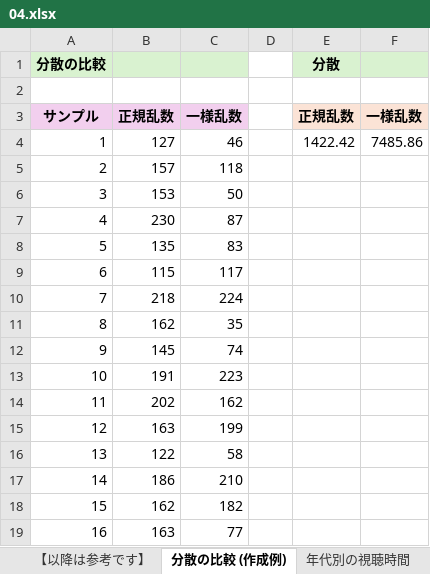
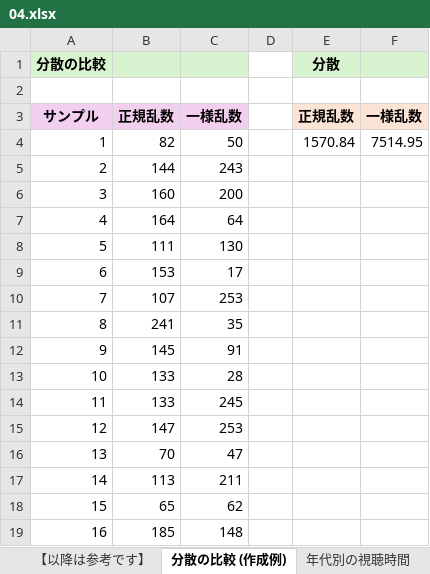
Before and after one commit to Gessys/stat_test, an Excel workbook: 04.xlsx, sheet 分散の比較 (作成例), drawn as a sheet; only a part is shown; values as stored, in another font and other column widths than the file's, no borders; charts and pictures not drawn; the diff covers the shown part only; the diff names each change by its address in the sheet, - before the commit and + after, or states it on an @@ line.

Commit message:
Update 04.xlsx

```diff
--- a/04.xlsx (sheet 分散の比較 (作成例))
+++ b/04.xlsx (sheet 分散の比較 (作成例))
-B4: 127
+B4: 82
-C4: 46
+C4: 50
-E4 (分散): 1422.42
+E4 (分散): 1570.84
-F4: 7485.86
+F4: 7514.95
-B5: 157
+B5: 144
-C5: 118
+C5: 243
-B6: 153
+B6: 160
-C6: 50
+C6: 200
-B7: 230
+B7: 164
-C7: 87
+C7: 64
-B8: 135
+B8: 111
-C8: 83
+C8: 130
-B9: 115
+B9: 153
-C9: 117
+C9: 17
-B10: 218
+B10: 107
-C10: 224
+C10: 253
-B11: 162
+B11: 241
-C12: 74
+C12: 91
-B13: 191
+B13: 133
-C13: 223
+C13: 28
-B14: 202
+B14: 133
-C14: 162
+C14: 245
-B15: 163
+B15: 147
-C15: 199
+C15: 253
-B16: 122
+B16: 70
-C16: 58
+C16: 47
-B17: 186
+B17: 113
-C17: 210
+C17: 211
-B18: 162
+B18: 65
-C18: 182
+C18: 62
-B19: 163
+B19: 185
-C19: 77
+C19: 148
```
Also changed, not shown: 165 edited cells elsewhere in this sheet, sheet 母分散の検定 (母平均が既知), sheet 母分散の検定 (母平均が既知・作成例).
